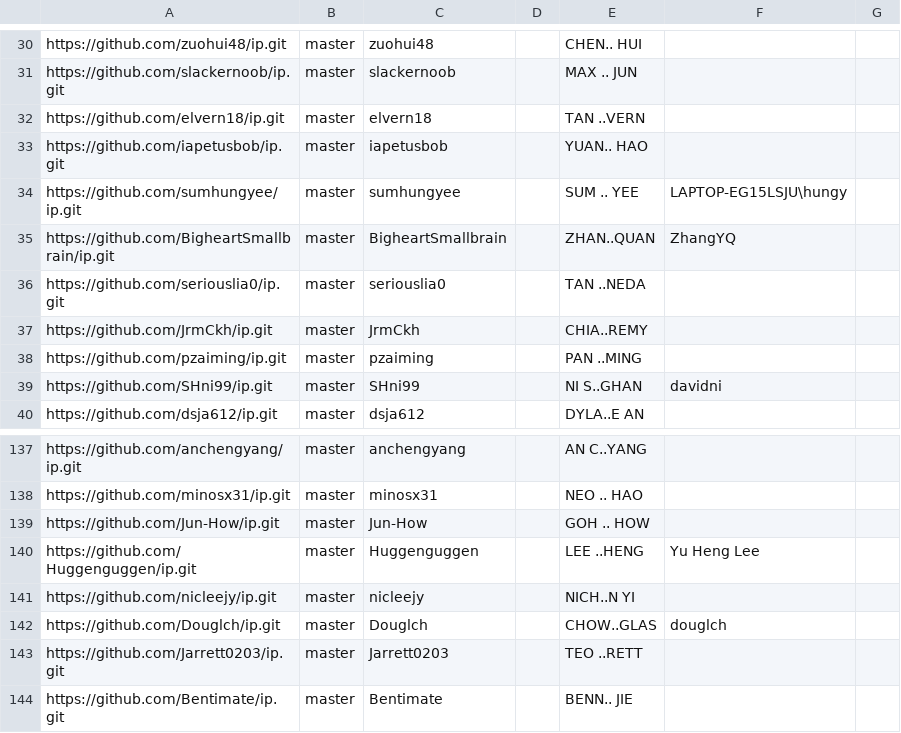
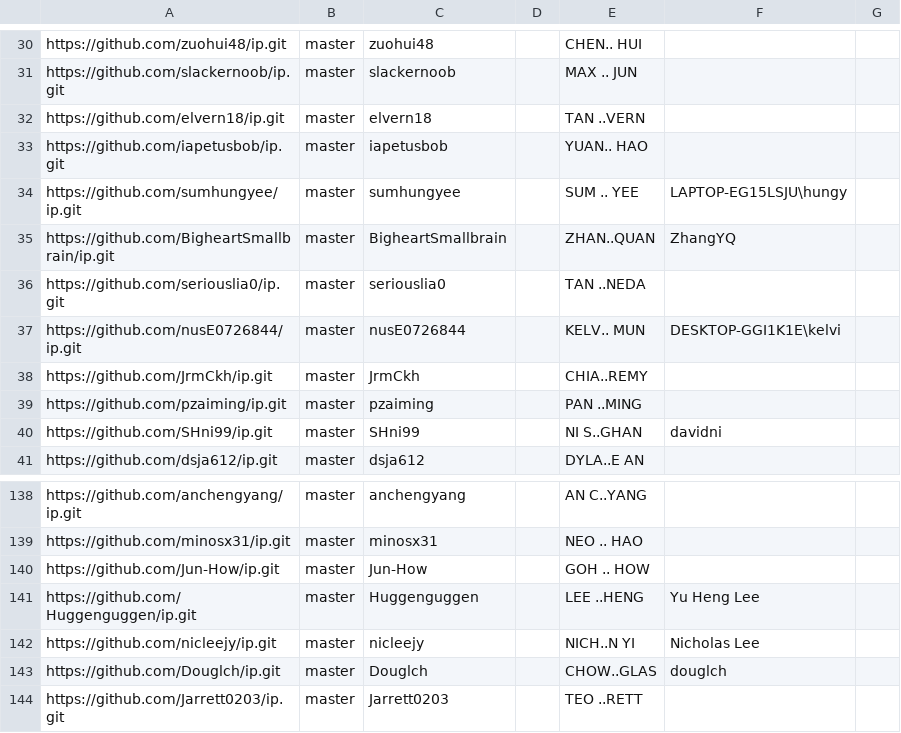
Before and after one commit to nus-cs2103-AY2223S2/ip-dashboard, a CSV file: configs/author-config.csv, drawn as a sheet; only a part is shown, gaps mark what is left out; the shorter side is filled out with more unchanged rows.

Commit message:
Update configs

```diff
--- a/configs/author-config.csv
+++ b/configs/author-config.csv
@@ -36,2 +36,3 @@ https://github.com/BigheartSmallbrain/ip.git,master,BigheartSmallbrain,,ZHAN..QU
 https://github.com/seriouslia0/ip.git,master,seriouslia0,,TAN ..NEDA,,
+https://github.com/nusE0726844/ip.git,master,nusE0726844,,KELV.. MUN,DESKTOP-GGI1K1E\kelvi,
 https://github.com/JrmCkh/ip.git,master,JrmCkh,,CHIA..REMY,,
@@ -140,3 +141,3 @@ https://github.com/Jun-How/ip.git,master,Jun-How,,GOH .. HOW,,
 https://github.com/Huggenguggen/ip.git,master,Huggenguggen,,LEE ..HENG,Yu Heng Lee,
-https://github.com/nicleejy/ip.git,master,nicleejy,,NICH..N YI,,
+https://github.com/nicleejy/ip.git,master,nicleejy,,NICH..N YI,Nicholas Lee,
 https://github.com/Douglch/ip.git,master,Douglch,,CHOW..GLAS,douglch,
```
Also changed, not shown: configs/repo-config.csv.
